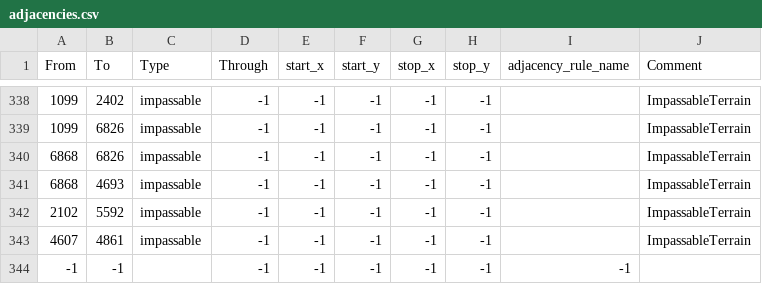
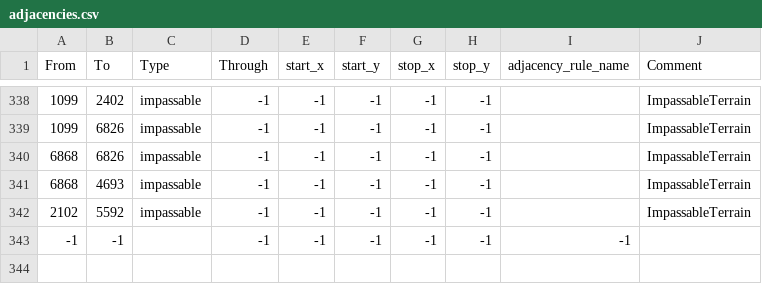
Before and after one commit to HoI4-LOTRMod-Team/HoI4-LotrMod, a CSV file: map/adjacencies.csv, drawn as a sheet; only a part is shown, gaps mark what is left out.

```diff
--- a/map/adjacencies.csv
+++ b/map/adjacencies.csv
@@ -342,3 +342,2 @@ From;To;Type;Through;start_x;start_y;stop_x;stop_y;adjacency_rule_name;Comment
 2102;5592;impassable;-1;-1;-1;-1;-1;;ImpassableTerrain
-4607;4861;impassable;-1;-1;-1;-1;-1;;ImpassableTerrain
 -1;-1;;-1;-1;-1;-1;-1;-1;
```
Also changed, not shown: 7 other files.
